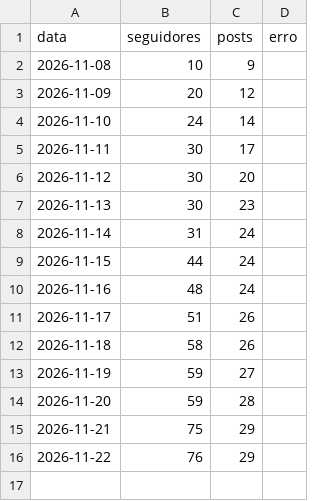
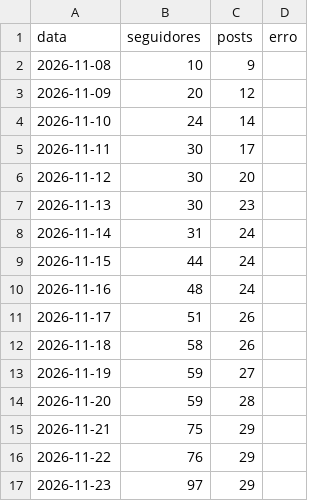
Before and after one commit to jordanobvivan97/protocolo-zero-auto, a CSV file: metricas/conta.csv, drawn as a sheet; the diff names each change by its address in the sheet, - before the commit and + after, or states it on an @@ line.

Commit message:
Metricas 2026-11-23

```diff
--- a/metricas/conta.csv
+++ b/metricas/conta.csv
+row 17: 2026-11-23 | 97 | 29
```
Also changed, not shown: metricas/posts.csv, 1 other file.
